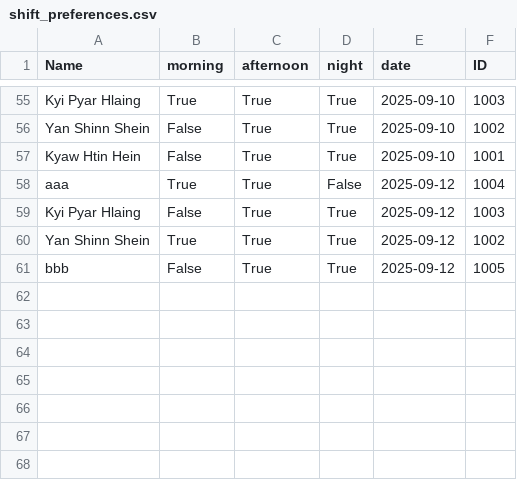
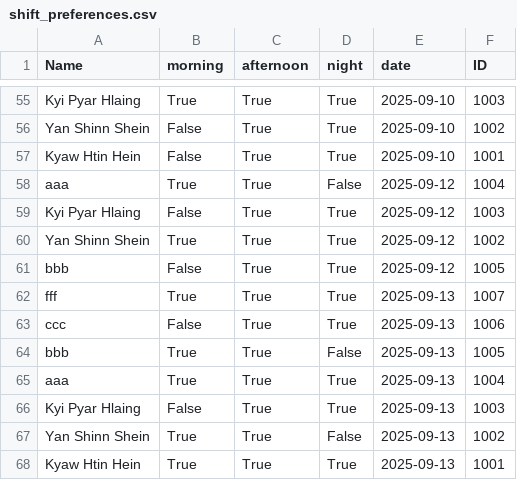
Before and after one commit to Kyawhtin21501/CCC_project, a CSV file: data/shift_preferences.csv, drawn as a sheet; only a part is shown, gaps mark what is left out; the diff names each change by its address in the sheet, - before the commit and + after, or states it on an @@ line.

```diff
--- a/data/shift_preferences.csv
+++ b/data/shift_preferences.csv
+row 62: fff | True | True | True | 2025-09-13 | 1007
+row 63: ccc | False | True | True | 2025-09-13 | 1006
+row 64: bbb | True | True | False | 2025-09-13 | 1005
+row 65: aaa | True | True | True | 2025-09-13 | 1004
+row 66: Kyi Pyar Hlaing | False | True | True | 2025-09-13 | 1003
+row 67: Yan Shinn Shein | True | True | False | 2025-09-13 | 1002
+row 68: Kyaw Htin Hein | True | True | True | 2025-09-13 | 1001
```
Also changed, not shown: data/staff_dataBase.csv, 5 other files.
